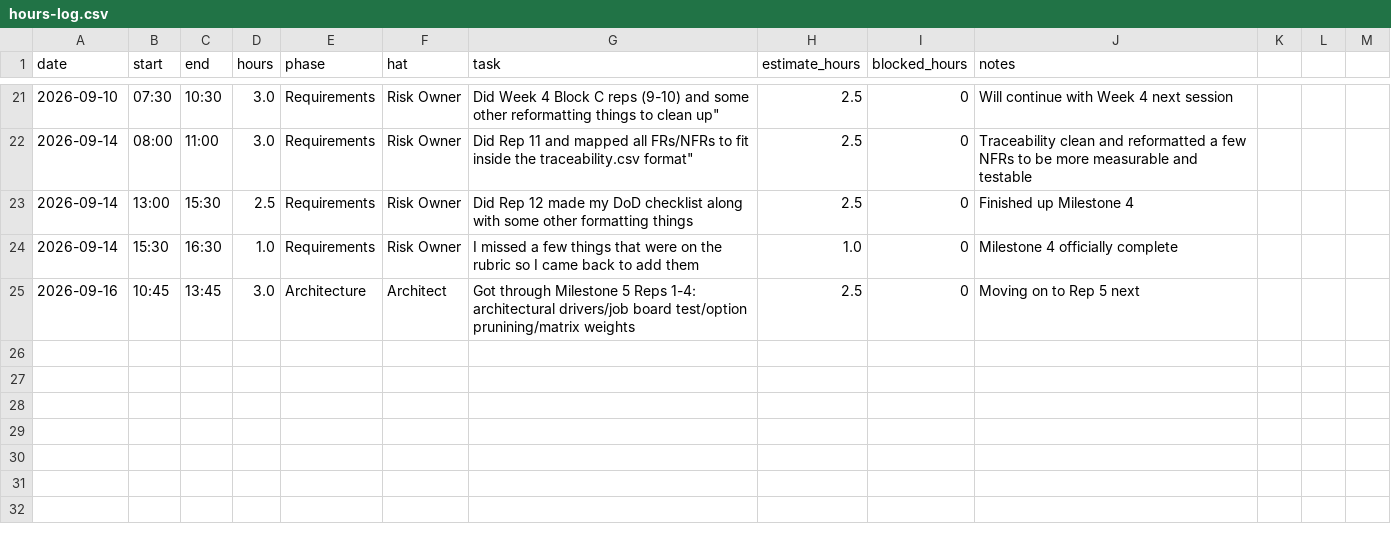
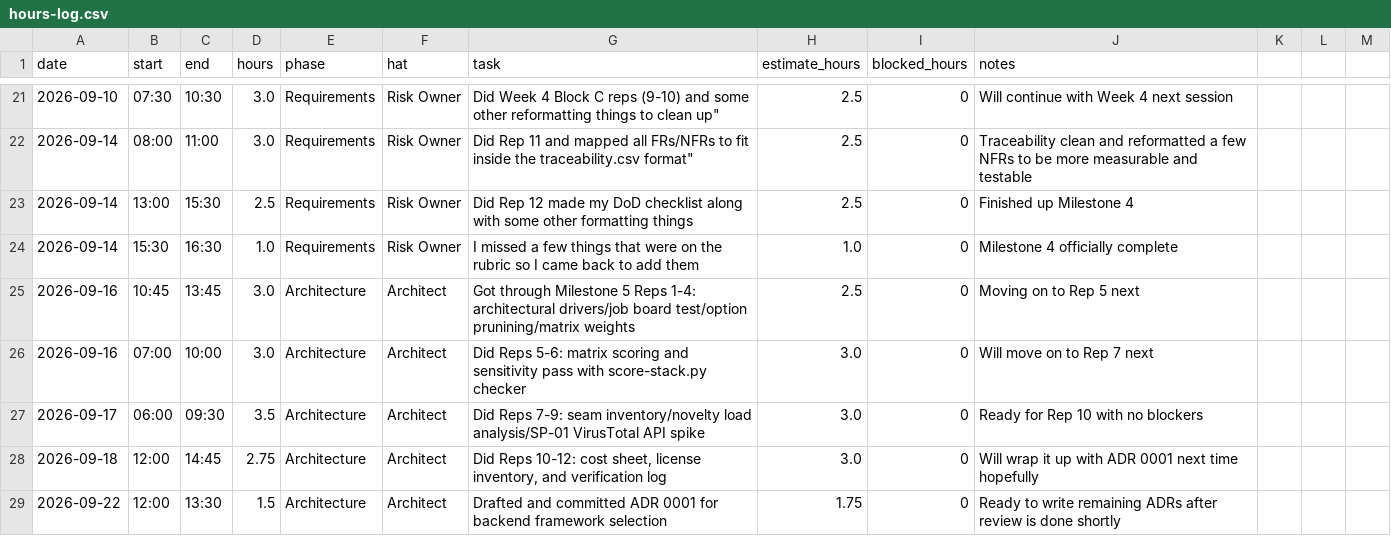
Before and after one commit to calebfuller1705/capstone, a CSV file: docs/hours-log.csv, drawn as a sheet; only a part is shown, gaps mark what is left out; the diff names each change by its address in the sheet, - before the commit and + after, or states it on an @@ line.

Commit message:
Finalize MS5 ADRs, project license, and time logs

```diff
--- a/docs/hours-log.csv
+++ b/docs/hours-log.csv
+row 26: 2026-09-16 | 07:00 | 10:00 | 3.0 | Architecture | Architect | Did Reps 5-6: matrix scoring and sensitivity pass with score-stack.py checker | 3.0 | 0 | Will move on to Rep 7 next
+row 27: 2026-09-17 | 06:00 | 09:30 | 3.5 | Architecture | Architect | Did Reps 7-9: seam inventory/novelty load analysis/SP-01 VirusTotal API spike | 3.0 | 0 | Ready for Rep 10 with no blockers
+row 28: 2026-09-18 | 12:00 | 14:45 | 2.75 | Architecture | Architect | Did Reps 10-12: cost sheet, license inventory, and verification log | 3.0 | 0 | Will wrap it up with ADR 0001 next time hopefully
+row 29: 2026-09-22 | 12:00 | 13:30 | 1.5 | Architecture | Architect | Drafted and committed ADR 0001 for backend framework selection | 1.75 | 0 | Ready to write remaining ADRs after review is done shortly
```
Also changed, not shown: 5 other files.
